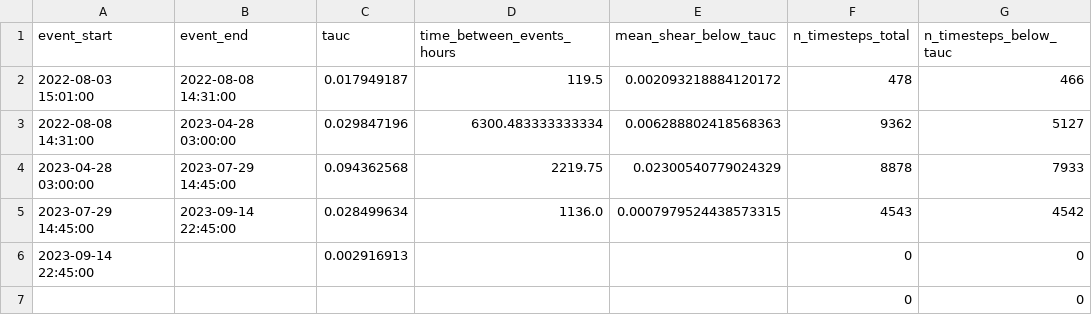
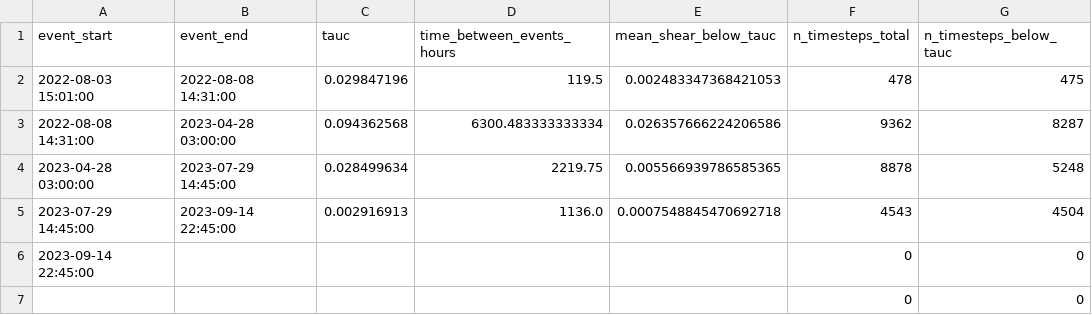
Before and after one commit to nicole-hucke/shear_stress_paper, a CSV file: antecedent_conditions/field_data/results/2_exceedance_d50/antecedent_average_below_tauc.csv, drawn as a sheet.

```diff
--- a/antecedent_conditions/field_data/results/2_exceedance_d50/antecedent_average_below_tauc.csv
+++ b/antecedent_conditions/field_data/results/2_exceedance_d50/antecedent_average_below_tauc.csv
@@ -1,7 +1,7 @@
 event_start,event_end,tauc,time_between_events_hours,mean_shear_below_tauc,n_timesteps_total,n_timesteps_below_tauc
-2022-08-03 15:01:00,2022-08-08 14:31:00,0.017949187,119.5,0.002093218884120172,478,466
-2022-08-08 14:31:00,2023-04-28 03:00:00,0.029847196,6300.483333333334,0.006288802418568363,9362,5127
-2023-04-28 03:00:00,2023-07-29 14:45:00,0.094362568,2219.75,0.02300540779024329,8878,7933
-2023-07-29 14:45:00,2023-09-14 22:45:00,0.028499634,1136.0,0.0007979524438573315,4543,4542
-2023-09-14 22:45:00,,0.002916913,,,0,0
+2022-08-03 15:01:00,2022-08-08 14:31:00,0.029847196,119.5,0.002483347368421053,478,475
+2022-08-08 14:31:00,2023-04-28 03:00:00,0.094362568,6300.483333333334,0.026357666224206586,9362,8287
+2023-04-28 03:00:00,2023-07-29 14:45:00,0.028499634,2219.75,0.005566939786585365,8878,5248
+2023-07-29 14:45:00,2023-09-14 22:45:00,0.002916913,1136.0,0.0007548845470692718,4543,4504
+2023-09-14 22:45:00,,,,,0,0
 ,,,,,0,0
```
Also changed, not shown: antecedent_conditions/field_data/results/1_interpolated_rising_d50/antecedent_average_below_tauc.csv, antecedent_conditions/field_data/results/3_interpolated_falling_d50/antecedent_average_below_tauc.csv, 2 other files.
